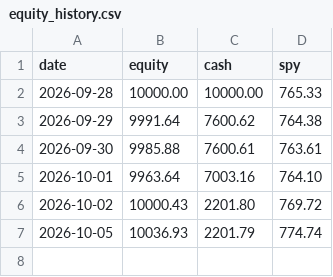
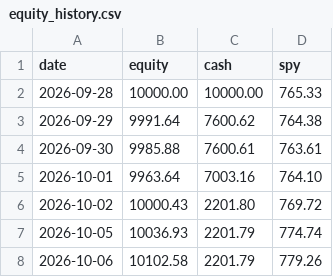
Before and after one commit to halalula/AI-of-Wallstreet, a CSV file: Dobby/logs/equity_history.csv, drawn as a sheet.

Commit message:
Dobby report run

```diff
--- a/Dobby/logs/equity_history.csv
+++ b/Dobby/logs/equity_history.csv
@@ -7 +7,2 @@
 "2026-10-05","10036.93","2201.79","774.74"
+"2026-10-06","10102.58","2201.79","779.26"
```
Also changed, not shown: 1 other file.
